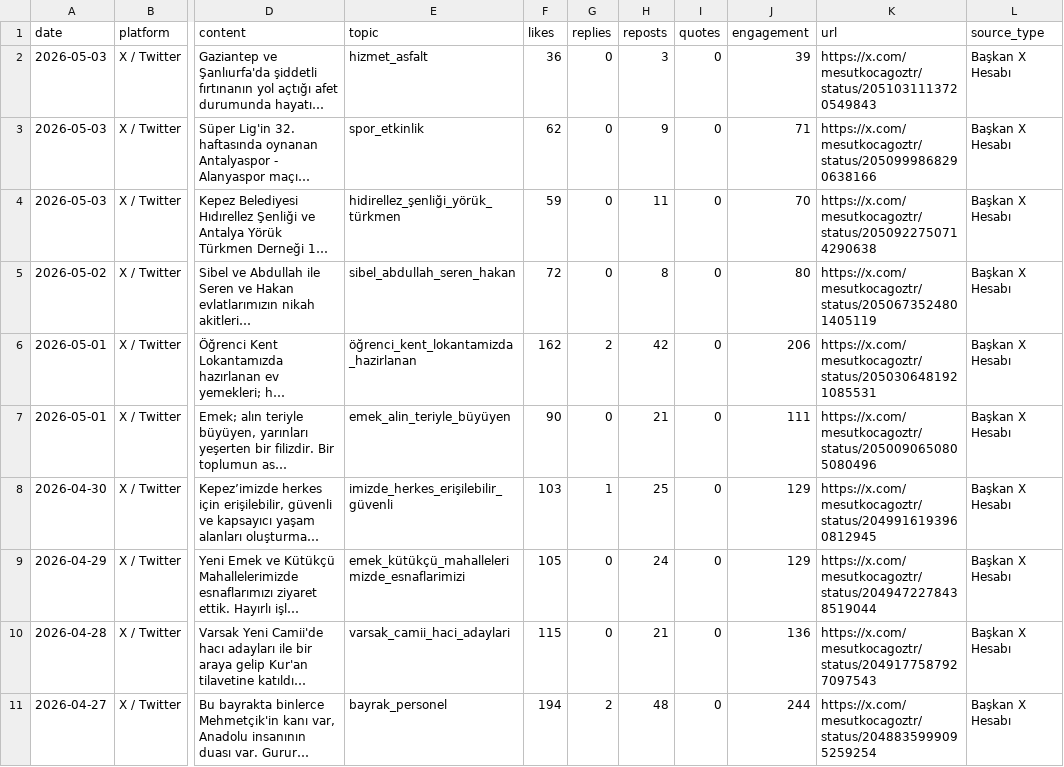
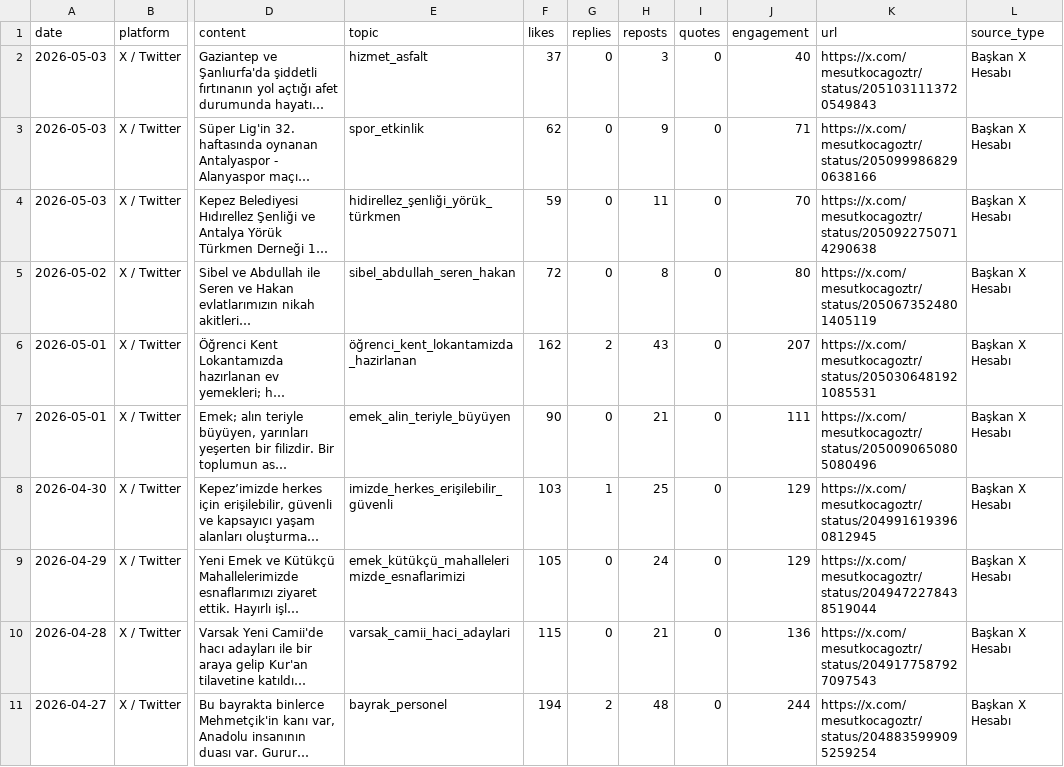
Before and after one commit to korayarhan/dijital-antalya-nabzi, a CSV file: data/auto_social/president_x_posts.csv, drawn as a sheet; only a part is shown, gaps mark what is left out; long unchanged cells end in …; the diff names each change by its address in the sheet, - before the commit and + after, or states it on an @@ line.

```diff
--- a/data/auto_social/president_x_posts.csv
+++ b/data/auto_social/president_x_posts.csv
-F2 (likes): 36
+F2 (likes): 37
-J2 (engagement): 39
+J2 (engagement): 40
-H6 (reposts): 42
+H6 (reposts): 43
-J6 (engagement): 206
+J6 (engagement): 207
```
Also changed, not shown: data/alerts/alert_log.csv, 3 other files.
